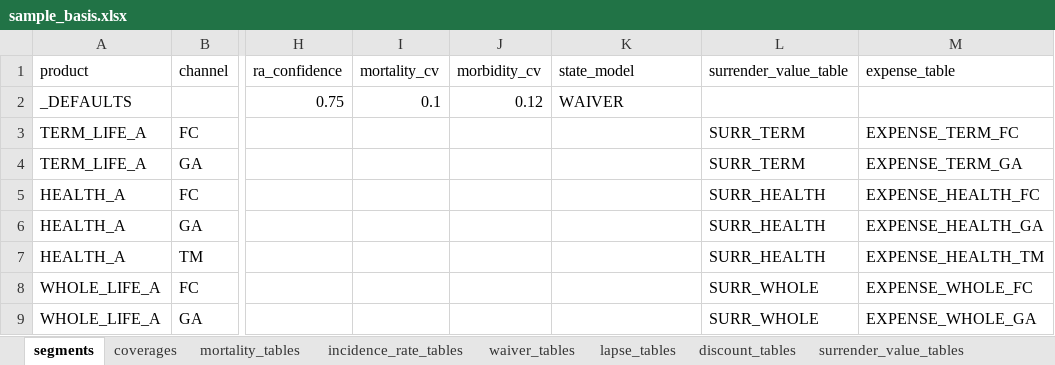
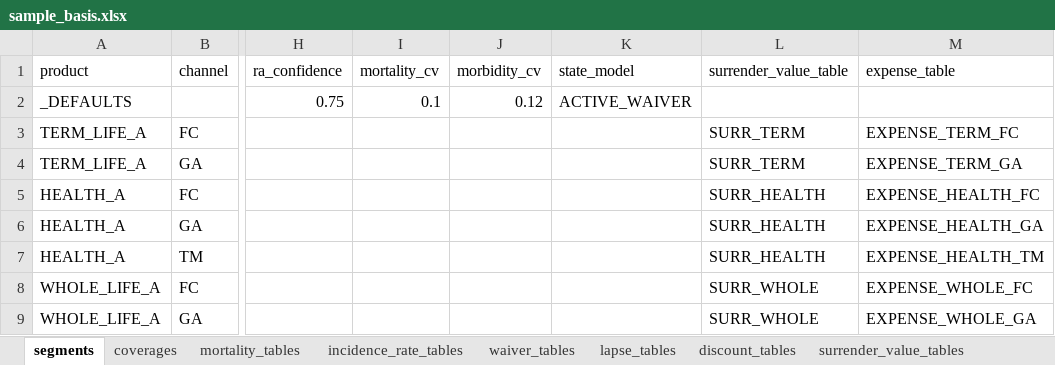
Before and after one commit to seokhoonj/fastcashflow, an Excel workbook: src/fastcashflow/sample_data/sample_basis.xlsx, sheet segments, drawn as a sheet; only a part is shown, gaps mark what is left out; values as stored, in another font and other column widths than the file's, no borders; the diff names each change by its address in the sheet, - before the commit and + after, or states it on an @@ line.

Commit message:
refactor!: move the state machine to the fcf.multistate namespace
Introduce fcf.multistate as the state-machine namespace and rename the
model-referring vocabulary for consistency. Breaking (pre-1.0): the old
top-level names are removed, not aliased.

- module state_model.py -> multistate.py (history preserved via git mv)
- StateModel -> Model, CompiledStateModel -> CompiledModel,
  compile_state_model[_with_duration] -> compile_model[_with_duration],
  resolve_state_model -> resolve_model
- TransitionRisk -> TransitionRecord, moved to multistate and exposed as the
  new Model.transitions (the declared transition structure); the per-transition
  sum at risk reads it for its axis order and descriptors
- STATE_MODELS registry -> module-private preset table behind the
  Model.from_preset(name) / Model.presets() factory; preset keys use the
  state-list rule (WAIVER -> ACTIVE_WAIVER, WAIVER_PAIDUP -> ACTIVE_WAIVER_PAIDUP)
- State, Transition and the per-state state_* arrays keep their names; the
  input seating layer (STATE_ACTIVE/WAIVER/PAIDUP, InforceState) stays top-level

Pure naming / structure change: the golden fixtures stay byte-identical and the
sum-at-risk values are unchanged (its transfer rows are still enumerated per
compiled edge, so a state with several transitions to one destination keeps a
row each). The sample workbooks' state_model cell is updated to the new key.

```diff
--- a/src/fastcashflow/sample_data/sample_basis.xlsx (sheet segments)
+++ b/src/fastcashflow/sample_data/sample_basis.xlsx (sheet segments)
-K2 (state_model): WAIVER
+K2 (state_model): ACTIVE_WAIVER
```
Also changed, not shown: src/fastcashflow/sample_data/sample_vfa_basis.xlsx, 40 other files.
